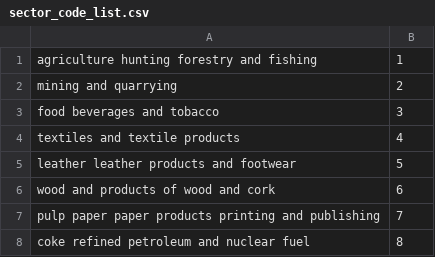
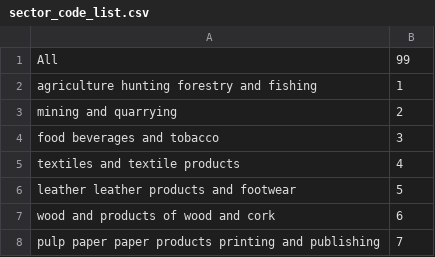
Before and after one commit to MMasterZ/u_api, a CSV file: data/sector_code_list.csv, drawn as a sheet; only a part is shown; the shorter side is filled out with more unchanged rows; the diff names each change by its address in the sheet, - before the commit and + after, or states it on an @@ line.

Commit message:
Add all to sector list

```diff
--- a/data/sector_code_list.csv
+++ b/data/sector_code_list.csv
+row 1: All | 99
```
